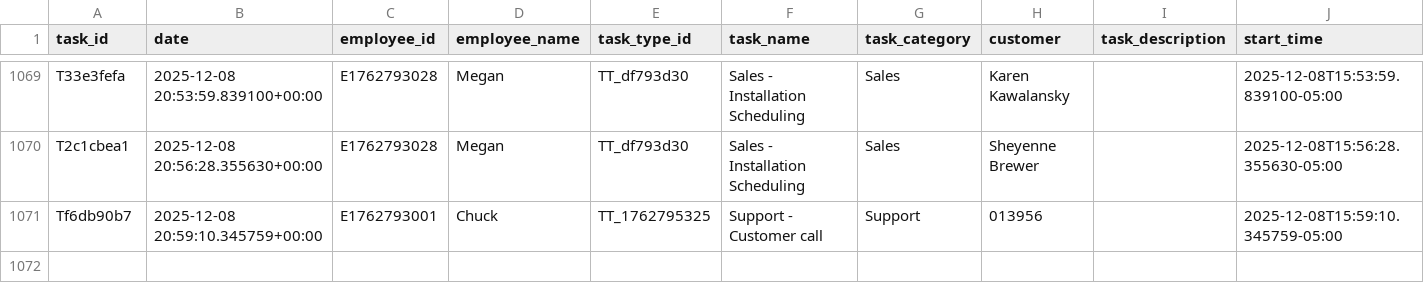
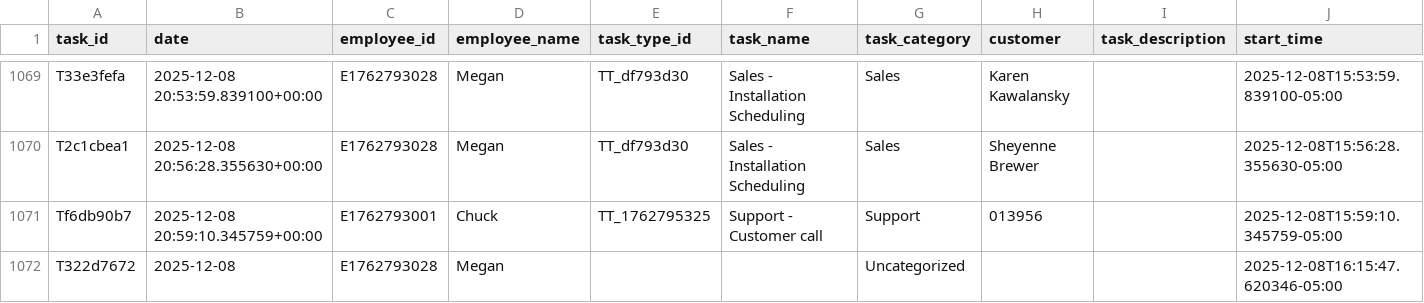
Before and after one commit to pwngithub/Employeetime, a CSV file: Data/tasks.csv, drawn as a sheet; only a part is shown, gaps mark what is left out; rows hold the shown columns only; the diff names each change by its address in the sheet, - before the commit and + after, or states it on an @@ line.

Commit message:
Add T322d7672

```diff
--- a/Data/tasks.csv
+++ b/Data/tasks.csv
+row 1072: T322d7672 | 2025-12-08 | E1762793028 | Megan |  |  | Uncategorized |  |  | 2025-12-08T16:15:47.620346-05:00
```
